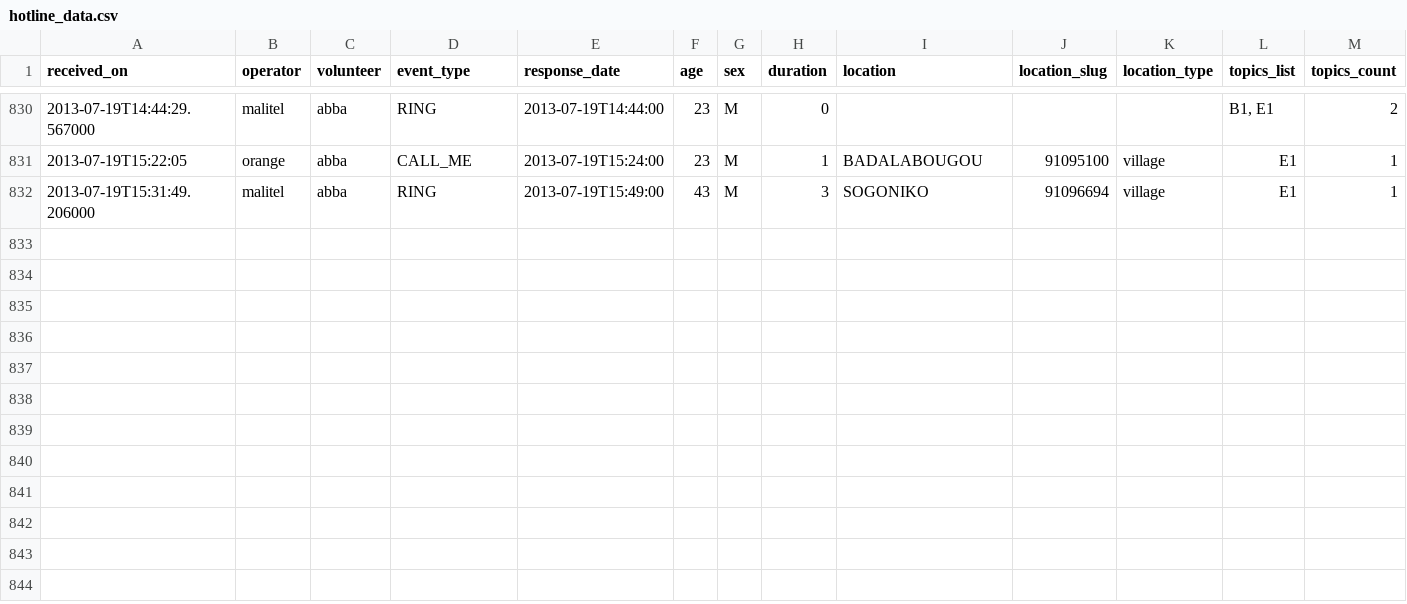
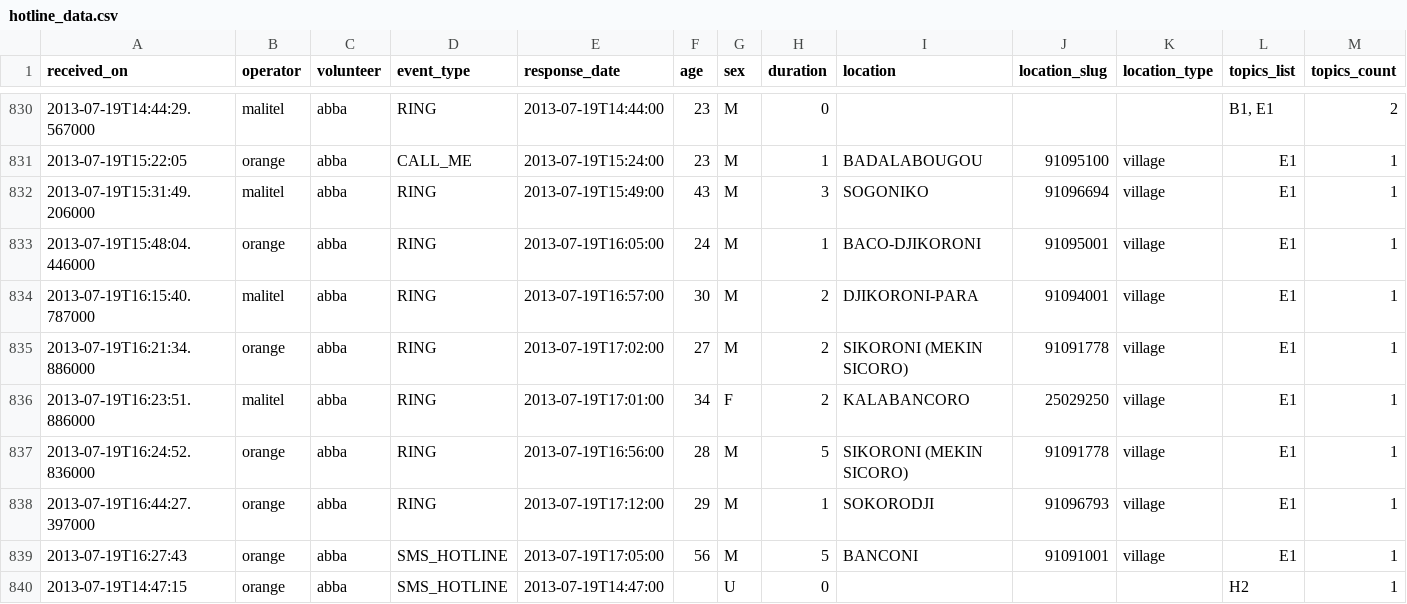
Before and after one commit to opendatamali/sos_hotline_data, a CSV file: hotline_data.csv, drawn as a sheet; only a part is shown, gaps mark what is left out; rows hold the shown columns only; the diff names each change by its address in the sheet, - before the commit and + after, or states it on an @@ line.

Commit message:
updated CSV data

```diff
--- a/hotline_data.csv
+++ b/hotline_data.csv
+row 833: 2013-07-19T15:48:04.446000 | orange | abba | RING | 2013-07-19T16:05:00 | 24 | M | 1 | BACO-DJIKORONI | 91095001 | village | E1 | 1
+row 834: 2013-07-19T16:15:40.787000 | malitel | abba | RING | 2013-07-19T16:57:00 | 30 | M | 2 | DJIKORONI-PARA | 91094001 | village | E1 | 1
+row 835: 2013-07-19T16:21:34.886000 | orange | abba | RING | 2013-07-19T17:02:00 | 27 | M | 2 | SIKORONI (MEKIN SICORO) | 91091778 | village | E1 | 1
+row 836: 2013-07-19T16:23:51.886000 | malitel | abba | RING | 2013-07-19T17:01:00 | 34 | F | 2 | KALABANCORO | 25029250 | village | E1 | 1
+row 837: 2013-07-19T16:24:52.836000 | orange | abba | RING | 2013-07-19T16:56:00 | 28 | M | 5 | SIKORONI (MEKIN SICORO) | 91091778 | village | E1 | 1
+row 838: 2013-07-19T16:44:27.397000 | orange | abba | RING | 2013-07-19T17:12:00 | 29 | M | 1 | SOKORODJI | 91096793 | village | E1 | 1
+row 839: 2013-07-19T16:27:43 | orange | abba | SMS_HOTLINE | 2013-07-19T17:05:00 | 56 | M | 5 | BANCONI | 91091001 | village | E1 | 1
+row 840: 2013-07-19T14:47:15 | orange | abba | SMS_HOTLINE | 2013-07-19T14:47:00 |  | U | 0 |  |  |  | H2 | 1
```
Also changed, not shown: 1 other file.
